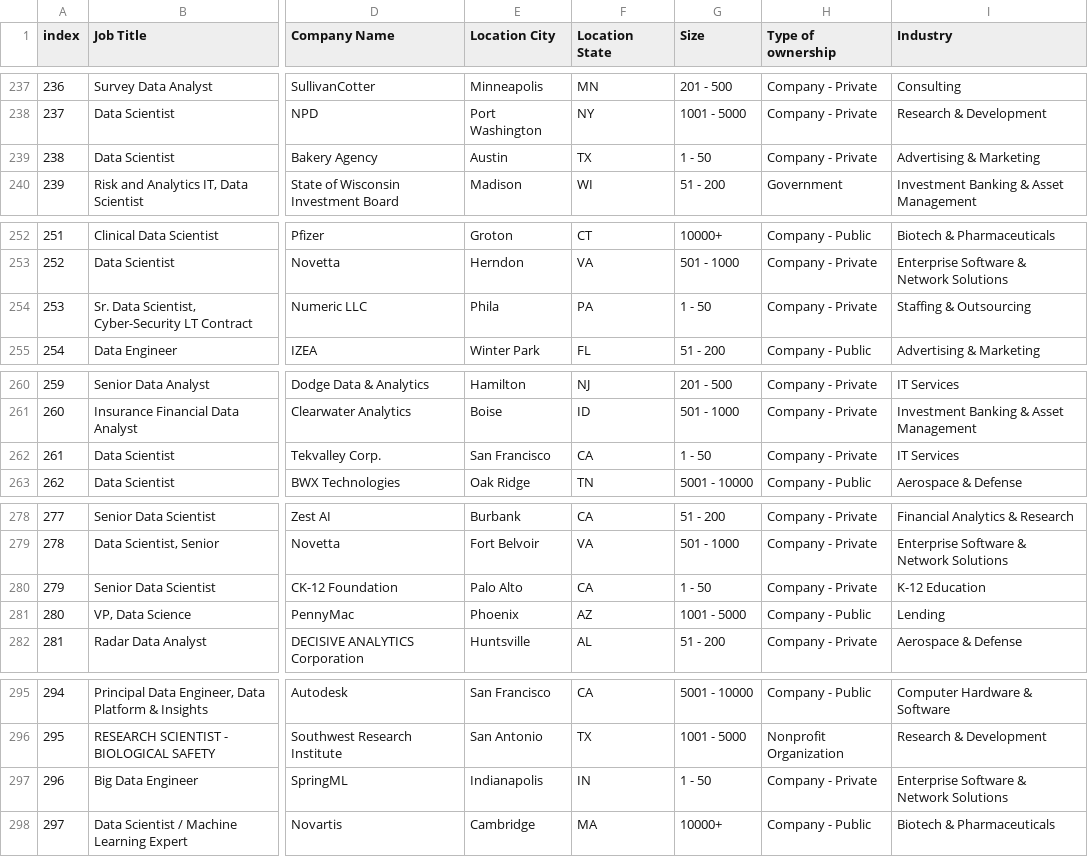
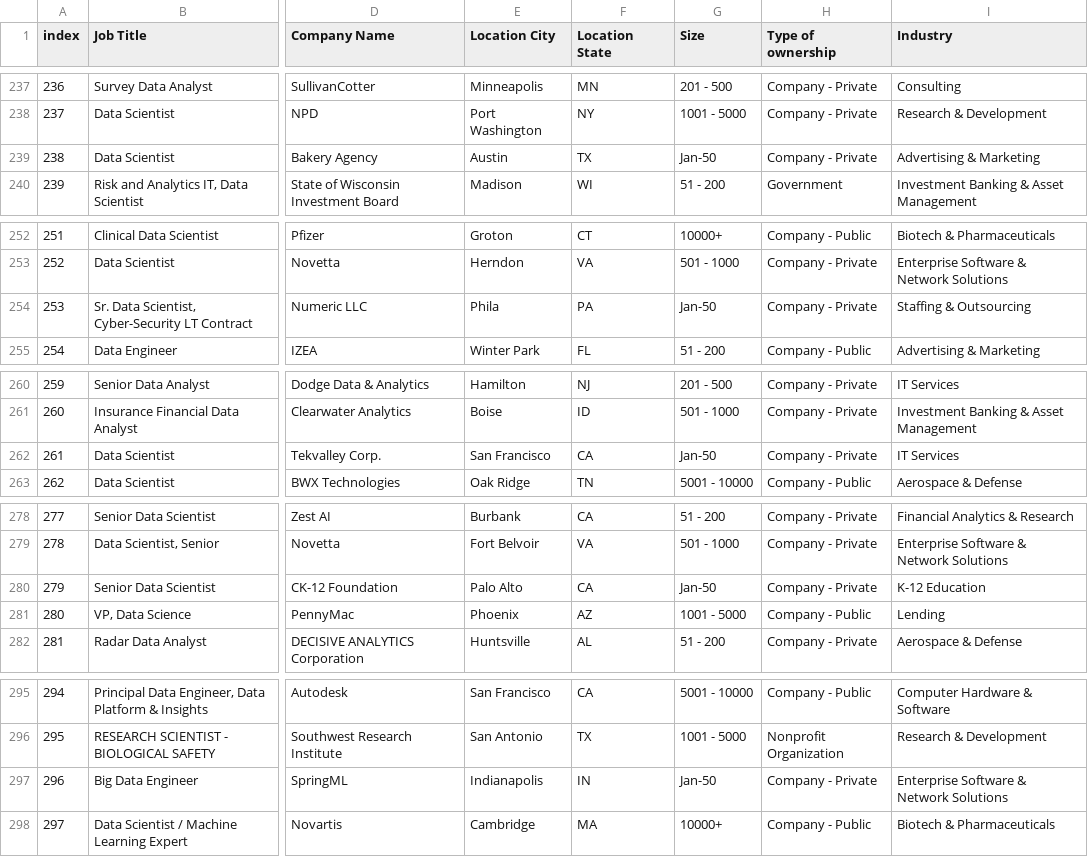
Before and after one commit to raydiwill/Data-Science-Jobs-Salaries, a CSV file: data_cleaned_2021_2nd.csv.csv, drawn as a sheet; only a part is shown, gaps mark what is left out; the diff covers the shown part only; the diff names each change by its address in the sheet, - before the commit and + after, or states it on an @@ line.

```diff
--- a/data_cleaned_2021_2nd.csv.csv
+++ b/data_cleaned_2021_2nd.csv.csv
-G239 (Size): 1 - 50
+G239 (Size): Jan-50
-G254 (Size): 1 - 50
+G254 (Size): Jan-50
-G262 (Size): 1 - 50
+G262 (Size): Jan-50
-G280 (Size): 1 - 50
+G280 (Size): Jan-50
-G297 (Size): 1 - 50
+G297 (Size): Jan-50
```
Also changed, not shown: 28 edited cells elsewhere in this file, 2 other files.
